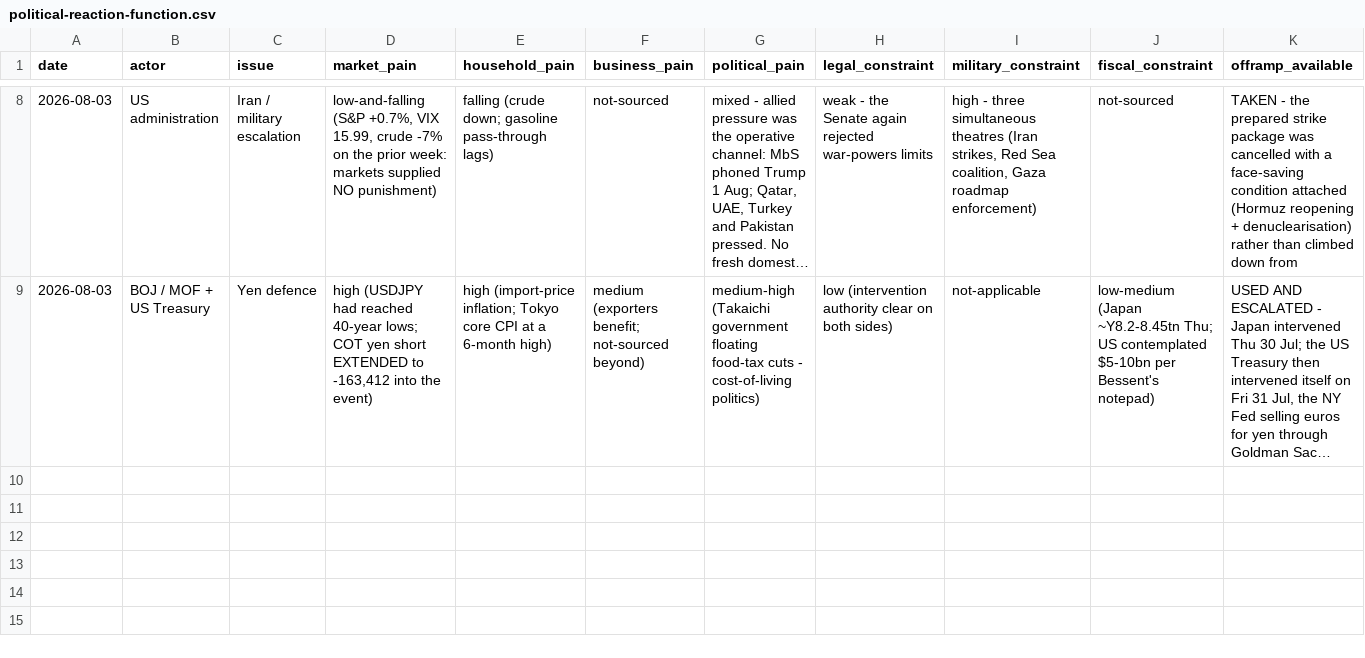
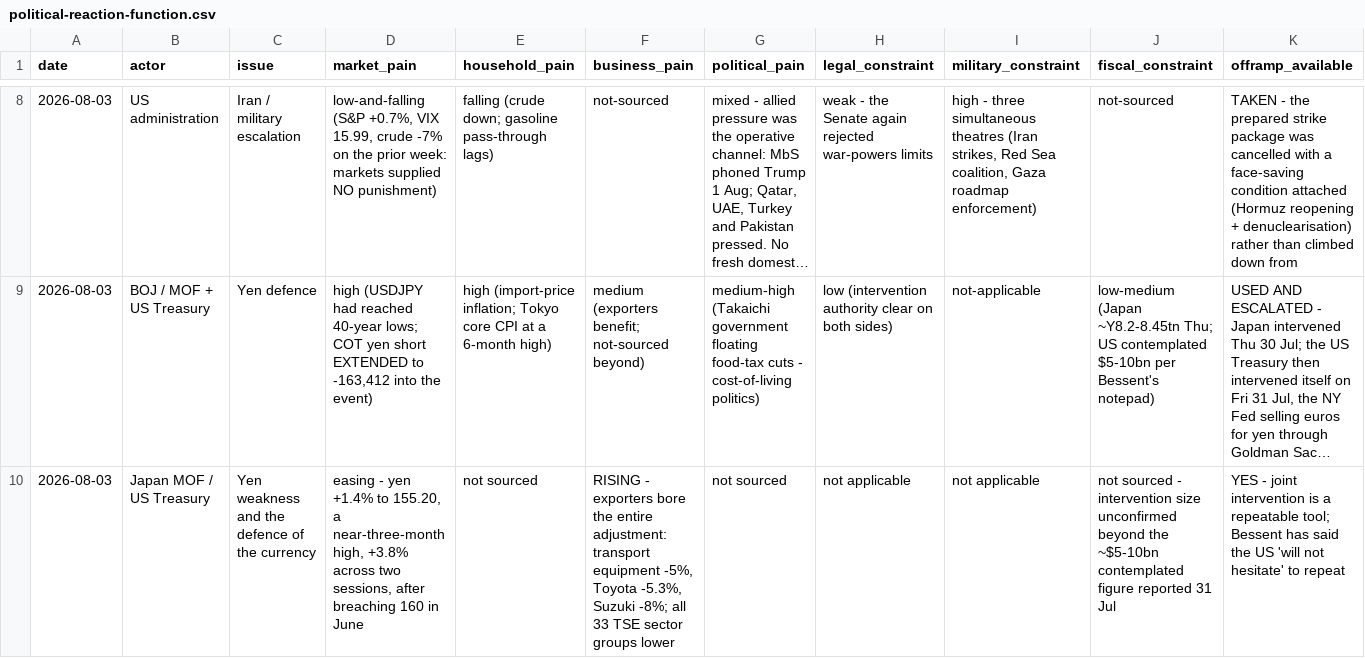
Before and after one commit to triunai/iris-lite, a CSV file: trackers/political-reaction-function.csv, drawn as a sheet; only a part is shown, gaps mark what is left out; long unchanged cells end in …; rows hold the shown columns only; the diff names each change by its address in the sheet, - before the commit and + after, or states it on an @@ line.

```diff
--- a/trackers/political-reaction-function.csv
+++ b/trackers/political-reaction-function.csv
+row 10: 2026-08-03 | Japan MOF / US Treasury | Yen weakness and the defence of the currency | easing - yen +1.4% to 155.20, a near-three-month high, +3.8% across two sessions, after breaching 160 in June | not sourced | RISING - exporters bore the entire adjustment: transport equipment -5%, Toyota -5.3%, Suzuki -8%; all 33 TSE sector groups lower | not sourced | not applicable | not applicable | not sourced - intervention size unconfirmed beyond the ~$5-10bn contemplated figure reported 31 Jul | YES - joint intervention is a repeatable tool; Bessent has said the US 'will not hesitate' to repeat
```
Also changed, not shown: trackers/economic-releases.csv, trackers/geopolitical-tracker.csv, 32 other files.
